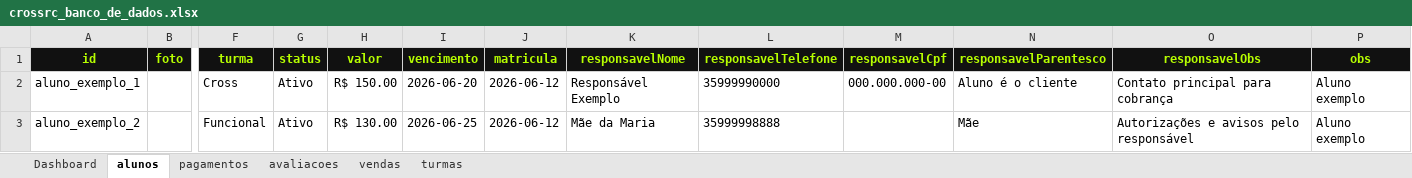
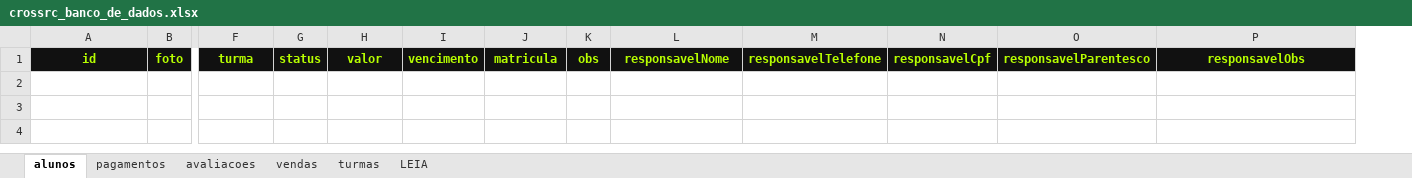
Before and after one commit to gabrieltrindademb0-wq/CROSS.RC, an Excel workbook: crossrc_banco_de_dados.xlsx, sheet alunos, drawn as a sheet; only a part is shown, gaps mark what is left out; values as stored, in another font and other column widths than the file's, no borders; table styles not drawn; removed rows and columns are numbered as before the commit, all else as after; rows hold the shown columns only; the diff names each change by its address in the sheet, - before the commit and + after, or states it on an @@ line.

```diff
--- a/crossrc_banco_de_dados.xlsx (sheet alunos)
+++ b/crossrc_banco_de_dados.xlsx (sheet alunos)
-sheet tab: Dashboard
+sheet tab: LEIA
+column K, row 1: obs
-column P, row 1: obs
-row 2: aluno_exemplo_1 |  | Cross | Ativo | R$ 150.00 | 2026-06-20 | 2026-06-12 | Responsável Exemplo | 35999990000 | 000.000.000-00 | Aluno é o cliente | Contato principal para cobrança | Aluno exemplo
-row 3: aluno_exemplo_2 |  | Funcional | Ativo | R$ 130.00 | 2026-06-25 | 2026-06-12 | Mãe da Maria | 35999998888 |  | Mãe | Autorizações e avisos pelo responsável | Aluno exemplo
```
Also changed, not shown: sheet avaliacoes, sheet vendas, sheet pagamentos, sheet turmas, 6 other files.
